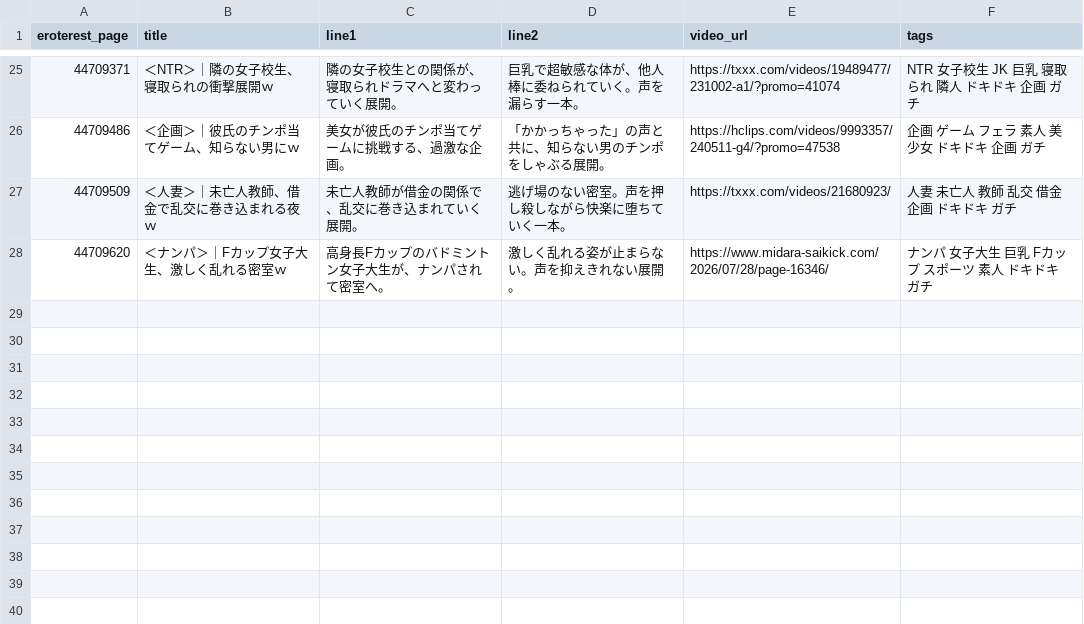
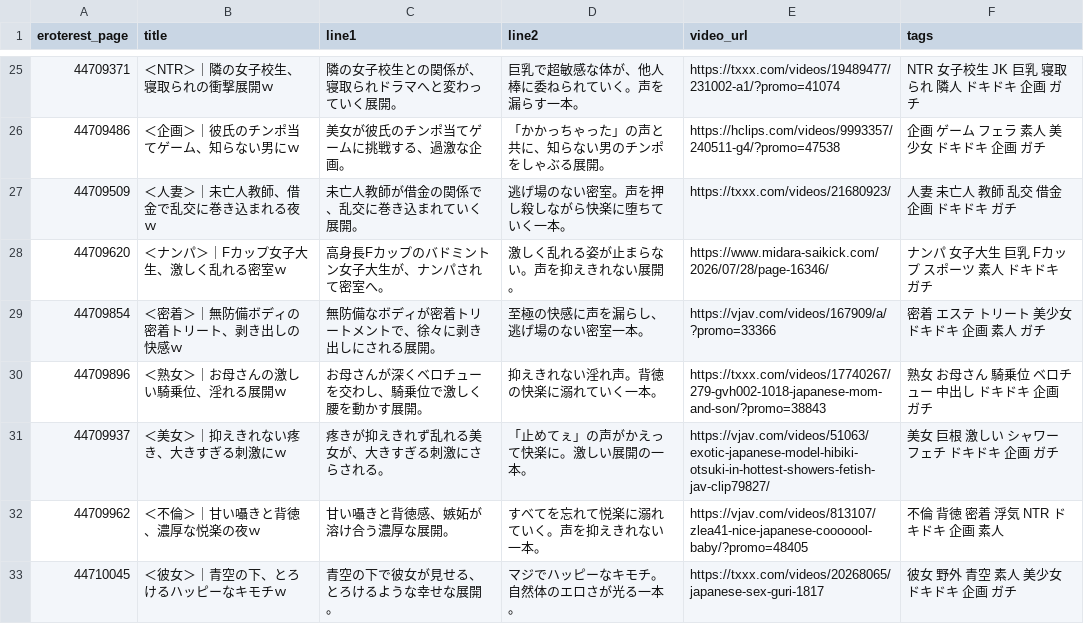
Before and after one commit to shoichimatsumoto/circlemap, a CSV file: docs/pillar-c-copy-stash.csv, drawn as a sheet; only a part is shown, gaps mark what is left out; the diff names each change by its address in the sheet, - before the commit and + after, or states it on an @@ line.

```diff
--- a/docs/pillar-c-copy-stash.csv
+++ b/docs/pillar-c-copy-stash.csv
+row 29: 44709854 | ＜密着＞｜無防備ボディの密着トリート、剥き出しの快感ｗ | 無防備なボディが密着トリートメントで、徐々に剥き出しにされる展開。 | 至極の快感に声を漏らし、逃げ場のない密室一本。 | https://vjav.com/videos/167909/a/?promo=33366 | 密着 エステ トリート 美少女 ドキドキ 企画 素人 ガチ
+row 30: 44709896 | ＜熟女＞｜お母さんの激しい騎乗位、淫れる展開ｗ | お母さんが深くベロチューを交わし、騎乗位で激しく腰を動かす展開。 | 抑えきれない淫れ声。背徳の快楽に溺れていく一本。 | https://txxx.com/videos/17740267/279-gvh002-1018-japanese-mom-and-son/?promo=38843 | 熟女 お母さん 騎乗位 ベロチュー 中出し ドキドキ 企画 ガチ
+row 31: 44709937 | ＜美女＞｜抑えきれない疼き、大きすぎる刺激にｗ | 疼きが抑えきれず乱れる美女が、大きすぎる刺激にさらされる。 | 「止めてぇ」の声がかえって快楽に。激しい展開の一本。 | https://vjav.com/videos/51063/exotic-japanese-model-hibiki-otsuki-in-hottest-showers-fetish-jav-clip79827/ | 美女 巨根 激しい シャワー フェチ ドキドキ 企画 ガチ
+row 32: 44709962 | ＜不倫＞｜甘い囁きと背徳、濃厚な悦楽の夜ｗ | 甘い囁きと背徳感、嫉妬が溶け合う濃厚な展開。 | すべてを忘れて悦楽に溺れていく。声を抑えきれない一本。 | https://vjav.com/videos/813107/zlea41-nice-japanese-cooooool-baby/?promo=48405 | 不倫 背徳 密着 浮気 NTR ドキドキ 企画 素人
+row 33: 44710045 | ＜彼女＞｜青空の下、とろけるハッピーなキモチｗ | 青空の下で彼女が見せる、とろけるような幸せな展開。 | マジでハッピーなキモチ。自然体のエロさが光る一本。 | https://txxx.com/videos/20268065/japanese-sex-guri-1817 | 彼女 野外 青空 素人 美少女 ドキドキ 企画 ガチ
```
Also changed, not shown: docs/pillar-c-reflection-queue.csv, docs/pillar-c-wp-mirror.csv.
